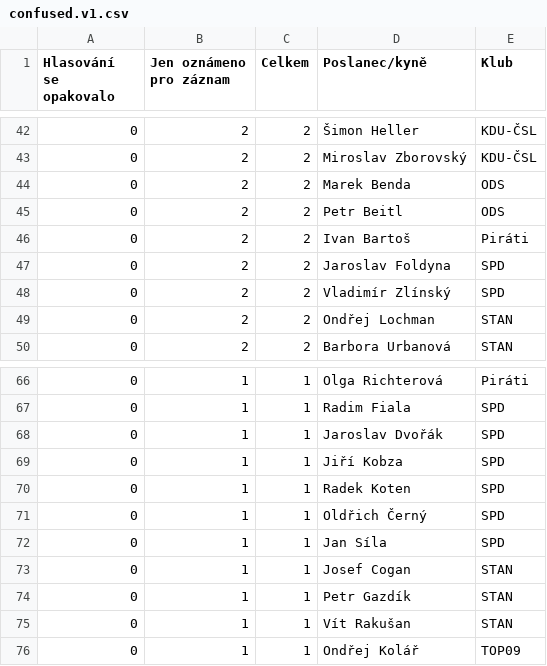
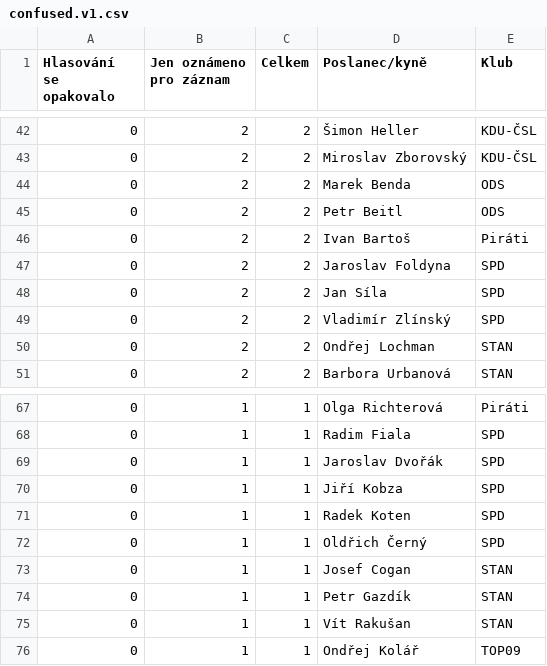
Before and after one commit to michalskop/cz-psp-votes-2021-202x, a CSV file: data/confused.v1.csv, drawn as a sheet; only a part is shown, gaps mark what is left out.

```diff
--- a/data/confused.v1.csv
+++ b/data/confused.v1.csv
@@ -47,2 +47,3 @@ Hlasování se opakovalo,Jen oznámeno pro záznam,Celkem,Poslanec/kyně,Klub
 0,2,2,Jaroslav Foldyna,SPD
+0,2,2,Jan Síla,SPD
 0,2,2,Vladimír Zlínský,SPD
@@ -71,3 +72,2 @@ Hlasování se opakovalo,Jen oznámeno pro záznam,Celkem,Poslanec/kyně,Klub
 0,1,1,Oldřich Černý,SPD
-0,1,1,Jan Síla,SPD
 0,1,1,Josef Cogan,STAN
```
